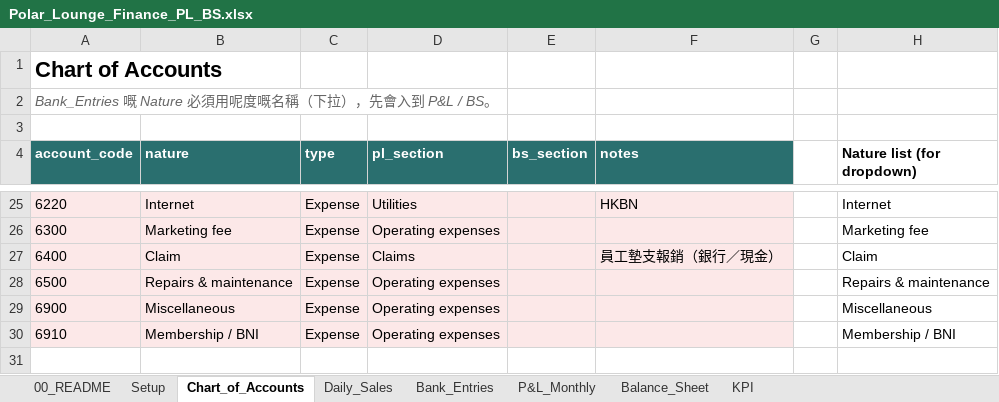
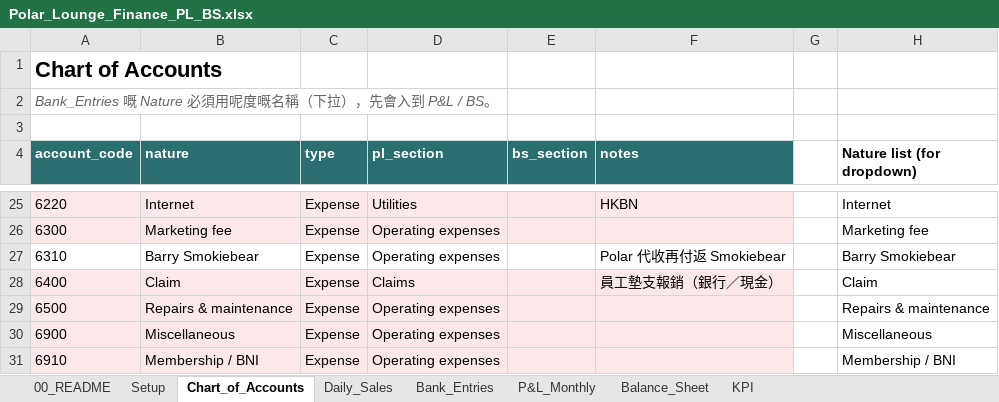
Before and after one commit to timwong1230/tim-team-system, an Excel workbook: polar-order/finance/Polar_Lounge_Finance_PL_BS.xlsx, sheet Chart_of_Accounts, drawn as a sheet; only a part is shown, gaps mark what is left out; values as stored, in another font and other column widths than the file's, no borders; the diff names each change by its address in the sheet, - before the commit and + after, or states it on an @@ line.

```diff
--- a/polar-order/finance/Polar_Lounge_Finance_PL_BS.xlsx (sheet Chart_of_Accounts)
+++ b/polar-order/finance/Polar_Lounge_Finance_PL_BS.xlsx (sheet Chart_of_Accounts)
+row 27: 6310 | Barry Smokiebear | Expense | Operating expenses |  | Polar 代收再付返 Smokiebear |  | Barry Smokiebear
```
Also changed, not shown: sheet P&L_Monthly, 6 other files.
